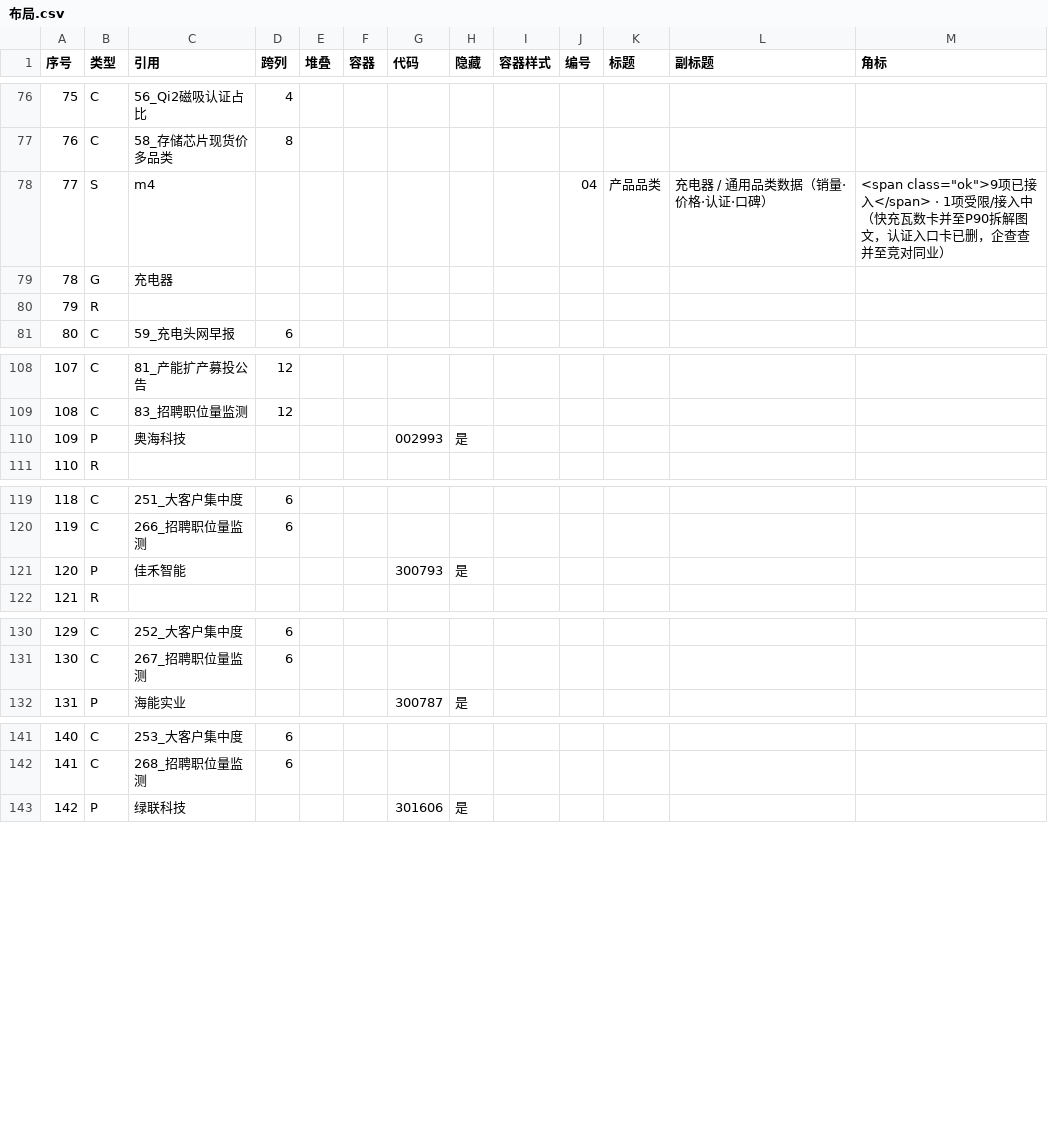
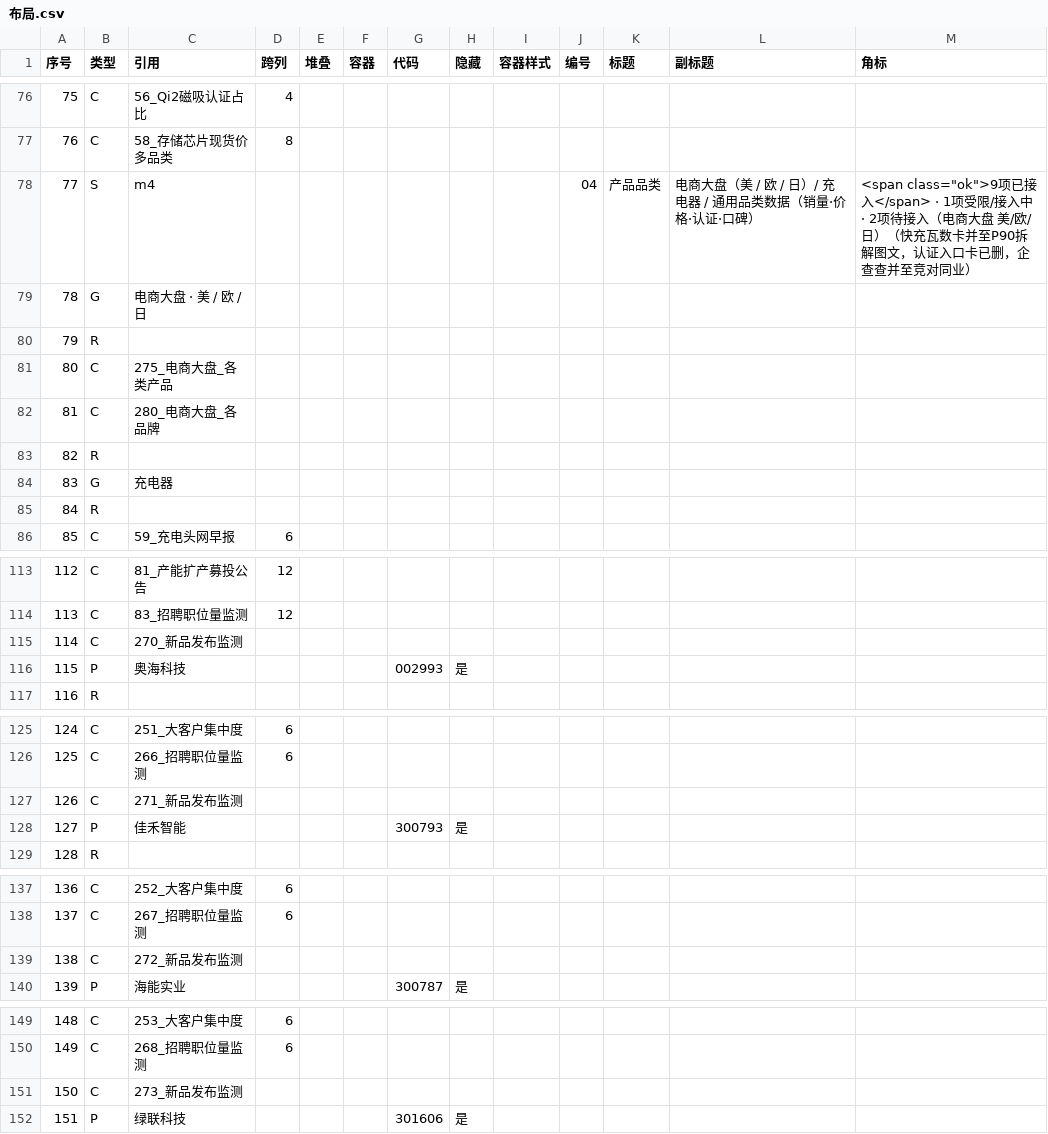
Before and after one commit to tendernessnick/dns-dashboard, a CSV file: 看板/布局.csv, drawn as a sheet; only a part is shown, gaps mark what is left out; addresses are those after the commit; the diff covers the shown part only; the diff names each change by its address in the sheet, - before the commit and + after, or states it on an @@ line.

```diff
--- a/看板/布局.csv
+++ b/看板/布局.csv
-L78 (副标题): 充电器 / 通用品类数据（销量·价格·认证·口碑）
+L78 (副标题): 电商大盘（美 / 欧 / 日）/ 充电器 / 通用品类数据（销量·价格·认证·口碑）
-M78 (角标): …/接入中（快充瓦…
+M78 (角标): …/接入中 · 2项待接入（电商大盘 美/欧/日）（快充瓦…
+row 79: 78 | G | 电商大盘 · 美 / 欧 / 日
+row 80: 79 | R
+row 81: 80 | C | 275_电商大盘_各类产品
+row 82: 81 | C | 280_电商大盘_各品牌
+row 83: 82 | R
@@ column A (序号) renumbered from row 84 down @@
+row 115: 114 | C | 270_新品发布监测
+row 127: 126 | C | 271_新品发布监测
+row 139: 138 | C | 272_新品发布监测
+row 151: 150 | C | 273_新品发布监测
```
Also changed, not shown: 1 added row and 1 edited cell elsewhere in this file, 看板数据固化/溯源表.csv, 看板数据固化/词条注册表.csv, 27 other files.
